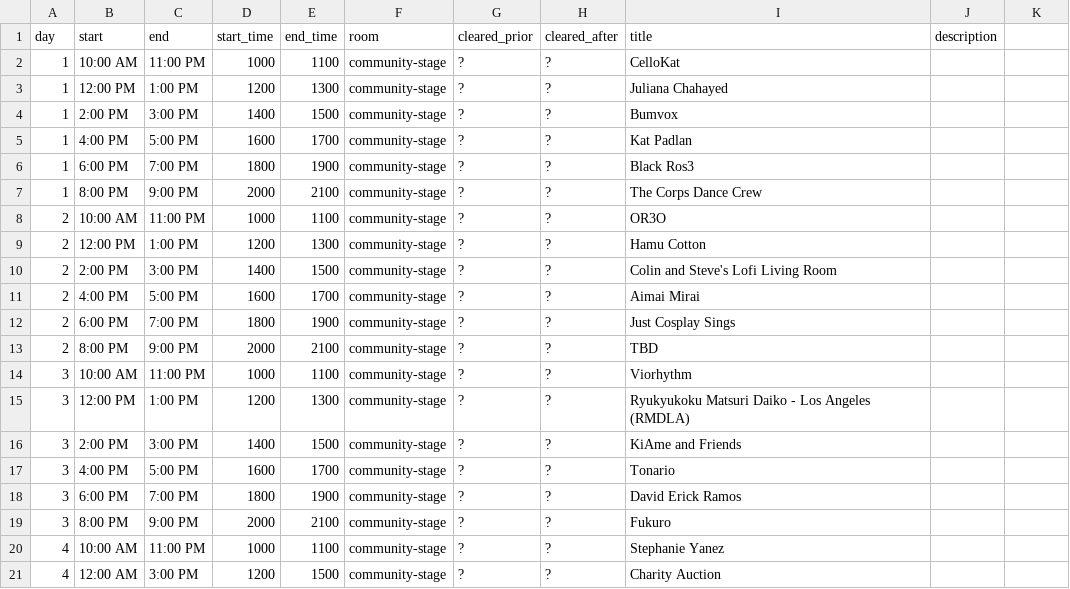
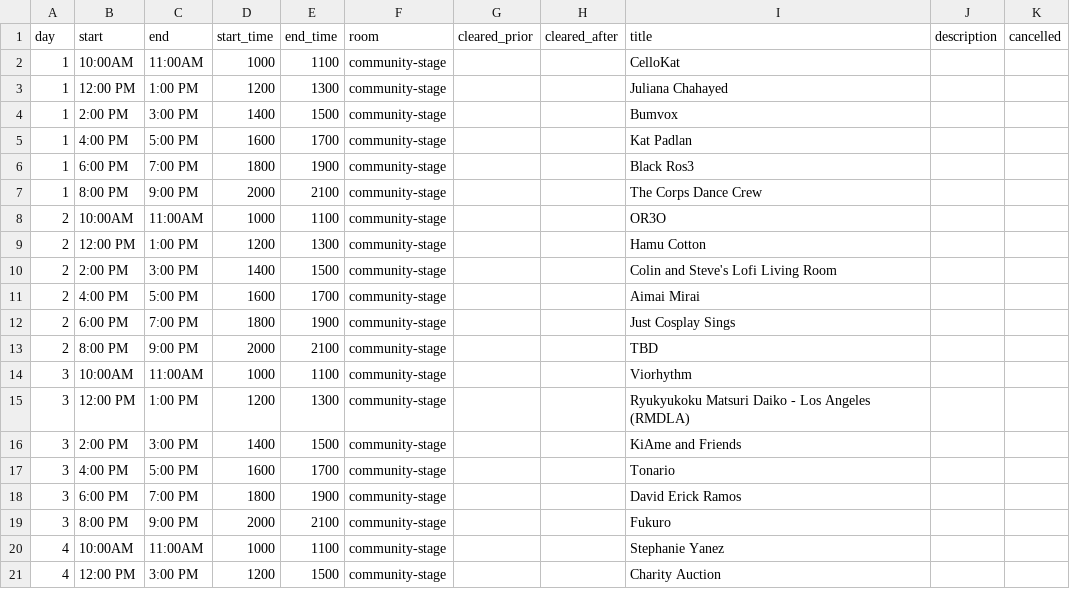
Before and after one commit to onionpancakes/anime-expo-schedule-table, a CSV file: ax2024/data/community_events.csv, drawn as a sheet.

Commit message:
automated parse activity events

```diff
--- a/ax2024/data/community_events.csv
+++ b/ax2024/data/community_events.csv
@@ -1,21 +1,21 @@
-day,start,end,start_time,end_time,room,cleared_prior,cleared_after,title,description
-1,10:00 AM,11:00 PM,1000,1100,community-stage,?,?,CelloKat,
-1,12:00 PM,1:00 PM,1200,1300,community-stage,?,?,Juliana Chahayed,
-1,2:00 PM,3:00 PM,1400,1500,community-stage,?,?,Bumvox,
-1,4:00 PM,5:00 PM,1600,1700,community-stage,?,?,Kat Padlan,
-1,6:00 PM,7:00 PM,1800,1900,community-stage,?,?,Black Ros3,
-1,8:00 PM,9:00 PM,2000,2100,community-stage,?,?,The Corps Dance Crew,
-2,10:00 AM,11:00 PM,1000,1100,community-stage,?,?,OR3O,
-2,12:00 PM,1:00 PM,1200,1300,community-stage,?,?,Hamu Cotton,
-2,2:00 PM,3:00 PM,1400,1500,community-stage,?,?,Colin and Steve's Lofi Living Room,
-2,4:00 PM,5:00 PM,1600,1700,community-stage,?,?,Aimai Mirai,
-2,6:00 PM,7:00 PM,1800,1900,community-stage,?,?,Just Cosplay Sings,
-2,8:00 PM,9:00 PM,2000,2100,community-stage,?,?,TBD,
-3,10:00 AM,11:00 PM,1000,1100,community-stage,?,?,Viorhythm,
-3,12:00 PM,1:00 PM,1200,1300,community-stage,?,?,Ryukyukoku Matsuri Daiko - Los Angeles (RMDLA),
-3,2:00 PM,3:00 PM,1400,1500,community-stage,?,?,KiAme and Friends,
-3,4:00 PM,5:00 PM,1600,1700,community-stage,?,?,Tonario,
-3,6:00 PM,7:00 PM,1800,1900,community-stage,?,?,David Erick Ramos,
-3,8:00 PM,9:00 PM,2000,2100,community-stage,?,?,Fukuro,
-4,10:00 AM,11:00 PM,1000,1100,community-stage,?,?,Stephanie Yanez,
-4,12:00 AM,3:00 PM,1200,1500,community-stage,?,?,Charity Auction,
+day,start,end,start_time,end_time,room,cleared_prior,cleared_after,title,description,cancelled
+1,10:00AM,11:00AM,1000,1100,community-stage,,,CelloKat,,
+1,12:00 PM,1:00 PM,1200,1300,community-stage,,,Juliana Chahayed,,
+1,2:00 PM,3:00 PM,1400,1500,community-stage,,,Bumvox,,
+1,4:00 PM,5:00 PM,1600,1700,community-stage,,,Kat Padlan,,
+1,6:00 PM,7:00 PM,1800,1900,community-stage,,,Black Ros3,,
+1,8:00 PM,9:00 PM,2000,2100,community-stage,,,The Corps Dance Crew,,
+2,10:00AM,11:00AM,1000,1100,community-stage,,,OR3O,,
+2,12:00 PM,1:00 PM,1200,1300,community-stage,,,Hamu Cotton,,
+2,2:00 PM,3:00 PM,1400,1500,community-stage,,,Colin and Steve's Lofi Living Room,,
+2,4:00 PM,5:00 PM,1600,1700,community-stage,,,Aimai Mirai,,
+2,6:00 PM,7:00 PM,1800,1900,community-stage,,,Just Cosplay Sings,,
+2,8:00 PM,9:00 PM,2000,2100,community-stage,,,TBD,,
+3,10:00AM,11:00AM,1000,1100,community-stage,,,Viorhythm,,
+3,12:00 PM,1:00 PM,1200,1300,community-stage,,,Ryukyukoku Matsuri Daiko - Los Angeles (RMDLA),,
+3,2:00 PM,3:00 PM,1400,1500,community-stage,,,KiAme and Friends,,
+3,4:00 PM,5:00 PM,1600,1700,community-stage,,,Tonario,,
+3,6:00 PM,7:00 PM,1800,1900,community-stage,,,David Erick Ramos,,
+3,8:00 PM,9:00 PM,2000,2100,community-stage,,,Fukuro,,
+4,10:00AM,11:00AM,1000,1100,community-stage,,,Stephanie Yanez,,
+4,12:00 PM,3:00 PM,1200,1500,community-stage,,,Charity Auction,,
```
Also changed, not shown: 8 other files.
